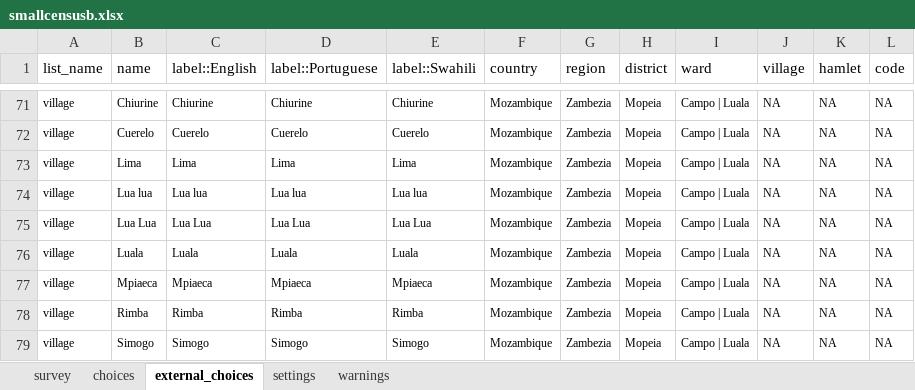
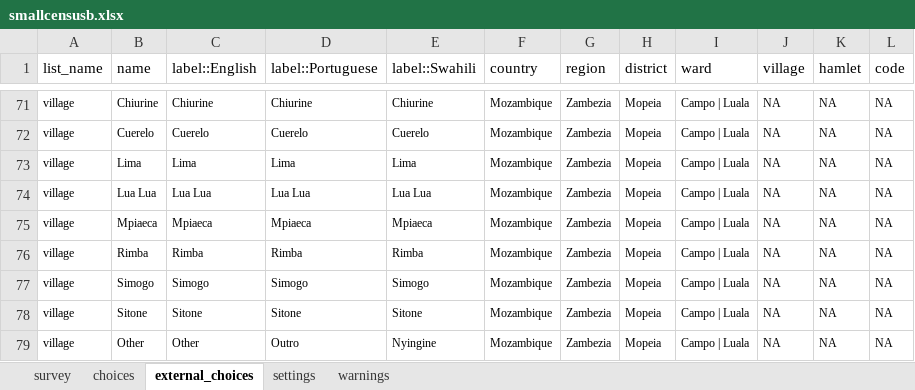
Before and after one commit to linl33/bohemia, an Excel workbook: forms/smallcensusb/smallcensusb.xlsx, sheet external_choices, drawn as a sheet; only a part is shown, gaps mark what is left out; the shorter side is filled out with more unchanged rows; values as stored, in another font and other column widths than the file's, no borders; charts and pictures and conditional formats not drawn; the diff covers the shown part only; the diff names each change by its address in the sheet, - before the commit and + after, or states it on an @@ line.

```diff
--- a/forms/smallcensusb/smallcensusb.xlsx (sheet external_choices)
+++ b/forms/smallcensusb/smallcensusb.xlsx (sheet external_choices)
-row 74: village | Lua lua | Lua lua | Lua lua | Lua lua | Mozambique | Zambezia | Mopeia | Campo | Luala | NA | NA | NA
-row 76: village | Luala | Luala | Luala | Luala | Mozambique | Zambezia | Mopeia | Campo | Luala | NA | NA | NA
```
Also changed, not shown: 23 edited cells elsewhere in this sheet, sheet choices, sheet settings, forms/enumerationsb/enumerationsb.xlsx, forms/refusalsb/refusalsb.xlsx, 17 other files.
